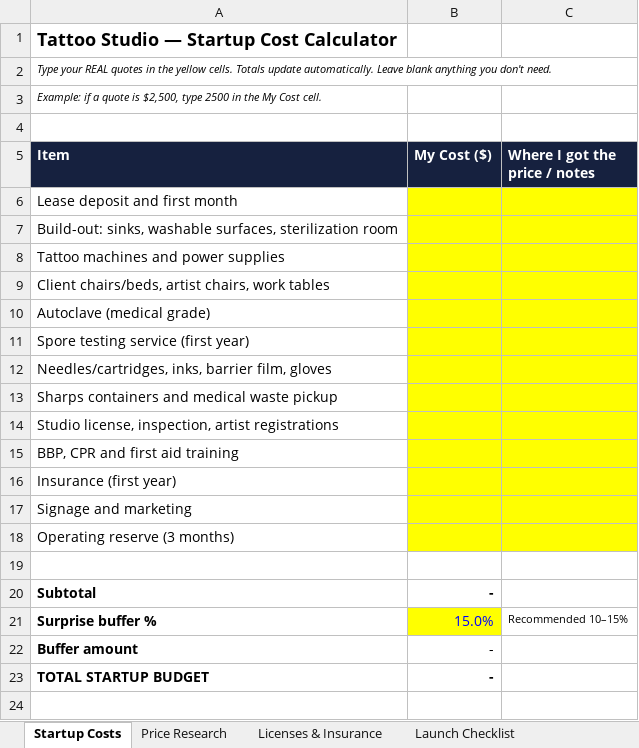
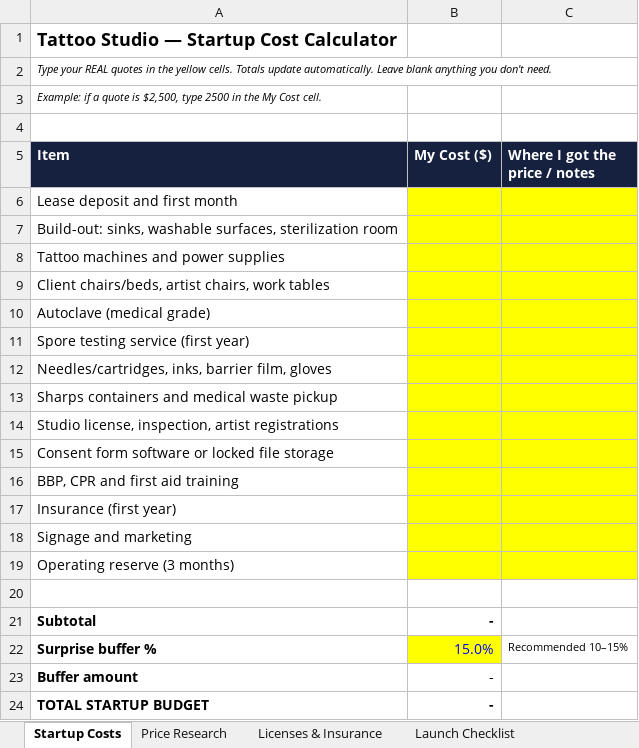
Before and after one commit to ricky-angell/ricky-angell.github.io, an Excel workbook: courses/downloads/tattoo-studio-startup-workbook.xlsx, sheet Startup Costs, drawn as a sheet; values as stored, in another font and other column widths than the file's, no borders; the diff names each change by its address in the sheet, - before the commit and + after, or states it on an @@ line.

```diff
--- a/courses/downloads/tattoo-studio-startup-workbook.xlsx (sheet Startup Costs)
+++ b/courses/downloads/tattoo-studio-startup-workbook.xlsx (sheet Startup Costs)
+row 15: Consent form software or locked file storage
```
Also changed, not shown: sheet Price Research, courses/downloads/body-piercing-studio-startup-workbook.xlsx.
